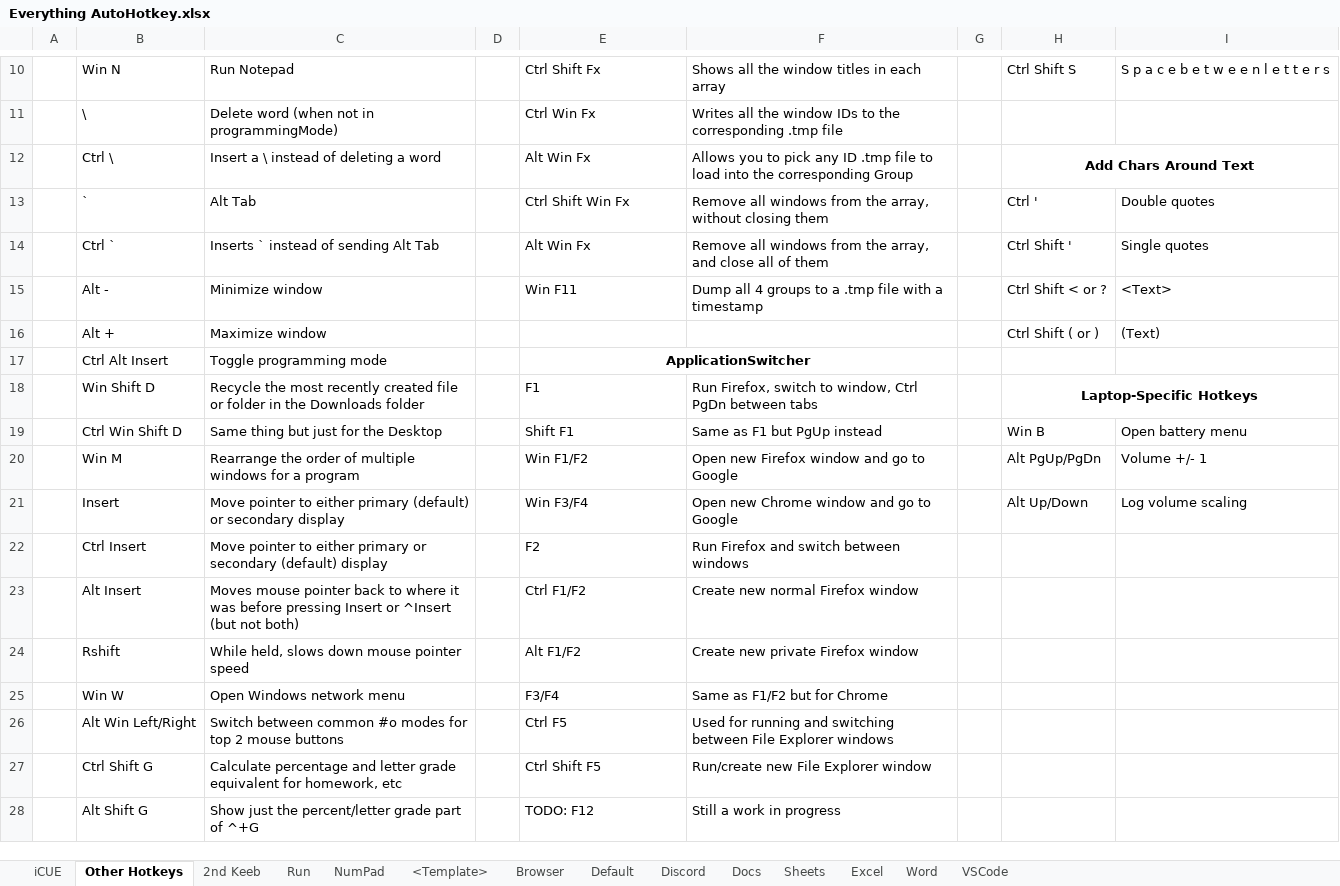
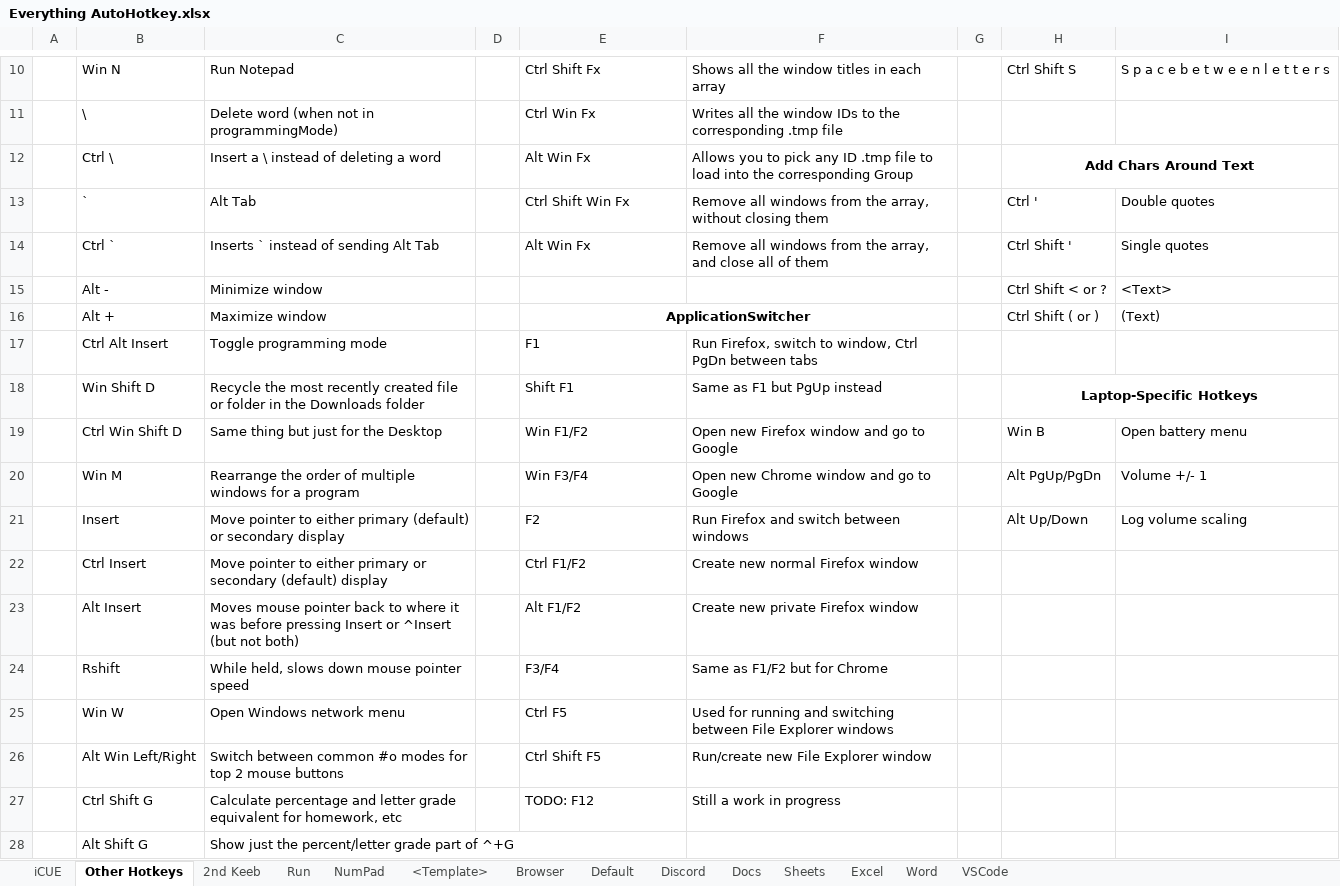
Before and after one commit to ellman12/AutoHotkey, an Excel workbook: Everything AutoHotkey.xlsx, sheet Other Hotkeys, drawn as a sheet; only a part is shown, gaps mark what is left out; values as stored, in another font and other column widths than the file's, no borders; removed rows and columns are numbered as before the commit, all else as after; the diff covers the shown part only; the diff names each change by its address in the sheet, - before the commit and + after, or states it on an @@ line.

Commit message:
should now have all the hotkeys in the spreadsheet

```diff
--- a/Everything AutoHotkey.xlsx (sheet Other Hotkeys)
+++ b/Everything AutoHotkey.xlsx (sheet Other Hotkeys)
-E15: Win F11
+E15: (empty)
-F15: Dump all 4 groups to a .tmp file with a timestamp
+F15: (empty)
-E16: (empty)
+E16: ApplicationSwitcher
+E16:F16 merged
-E17: ApplicationSwitcher
+E17: F1
@@ E17 bold: on → off, alignment: center → left @@
-E17:F17 merged
-F17: (empty)
+F17: Run Firefox, switch to window, Ctrl PgDn between tabs
-E18: F1
+E18: Shift F1
-F18: Run Firefox, switch to window, Ctrl PgDn between tabs
+F18: Same as F1 but PgUp instead
-E19: Shift F1
+E19: Win F1/F2
-F19: Same as F1 but PgUp instead
+F19: Open new Firefox window and go to Google
-E20: Win F1/F2
+E20: Win F3/F4
-F20: Open new Firefox window and go to Google
+F20: Open new Chrome window and go to Google
-E21: Win F3/F4
+E21: F2
-F21: Open new Chrome window and go to Google
+F21: Run Firefox and switch between windows
-E22: F2
+E22: Ctrl F1/F2
-F22: Run Firefox and switch between windows
+F22: Create new normal Firefox window
-E23: Ctrl F1/F2
+E23: Alt F1/F2
-F23: Create new normal Firefox window
+F23: Create new private Firefox window
-E24: Alt F1/F2
+E24: F3/F4
-F24: Create new private Firefox window
+F24: Same as F1/F2 but for Chrome
-E25: F3/F4
+E25: Ctrl F5
-F25: Same as F1/F2 but for Chrome
+F25: Used for running and switching between File Explorer windows
-E26: Ctrl F5
+E26: Ctrl Shift F5
-F26: Used for running and switching between File Explorer windows
+F26: Run/create new File Explorer window
-E27: Ctrl Shift F5
+E27: TODO: F12
-F27: Run/create new File Explorer window
+F27: Still a work in progress
-E28: TODO: F12
+E28: (empty)
-F28: Still a work in progress
+F28: (empty)
```
Also changed, not shown: 2 added rows, 17 edited cells, cell formats and merged cells elsewhere in this sheet, 1 other file.
